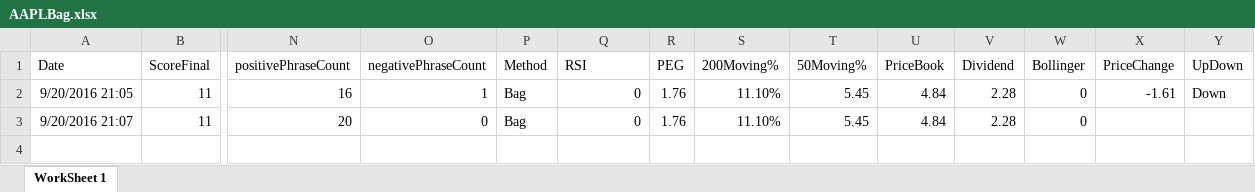
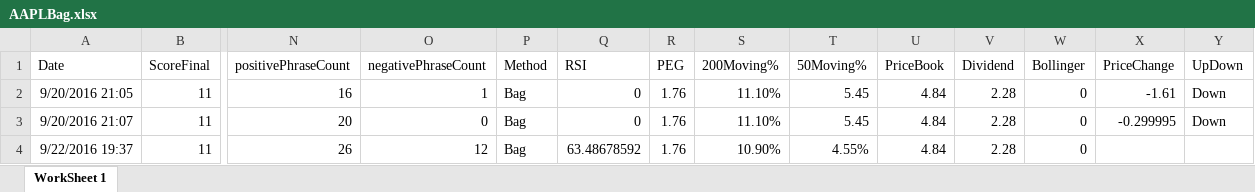
Before and after one commit to adnangumus/StockPredictor, an Excel workbook: StockPredictor/bin/Debug/Packages/Data/AAPL/AAPLBag.xlsx, sheet WorkSheet 1, drawn as a sheet; only a part is shown, gaps mark what is left out; values as stored, in another font and other column widths than the file's, no borders; rows hold the shown columns only; the diff names each change by its address in the sheet, - before the commit and + after, or states it on an @@ line.

```diff
--- a/StockPredictor/bin/Debug/Packages/Data/AAPL/AAPLBag.xlsx (sheet WorkSheet 1)
+++ b/StockPredictor/bin/Debug/Packages/Data/AAPL/AAPLBag.xlsx (sheet WorkSheet 1)
-X3 (PriceChange): (empty)
+X3 (PriceChange): -0.299995
-Y3 (UpDown): (empty)
+Y3 (UpDown): Down
+row 4: 9/22/2016 19:37 | 11 | 26 | 12 | Bag | 63.48678592 | 1.76 | 10.90% | 4.55% | 4.84 | 2.28 | 0
```
Also changed, not shown: StockPredictor/bin/Debug/Packages/Data/AAPL/AAPLNamed.xlsx, StockPredictor/bin/Debug/Packages/Data/AAPL/AAPLNoun.xlsx, 36 other files.
